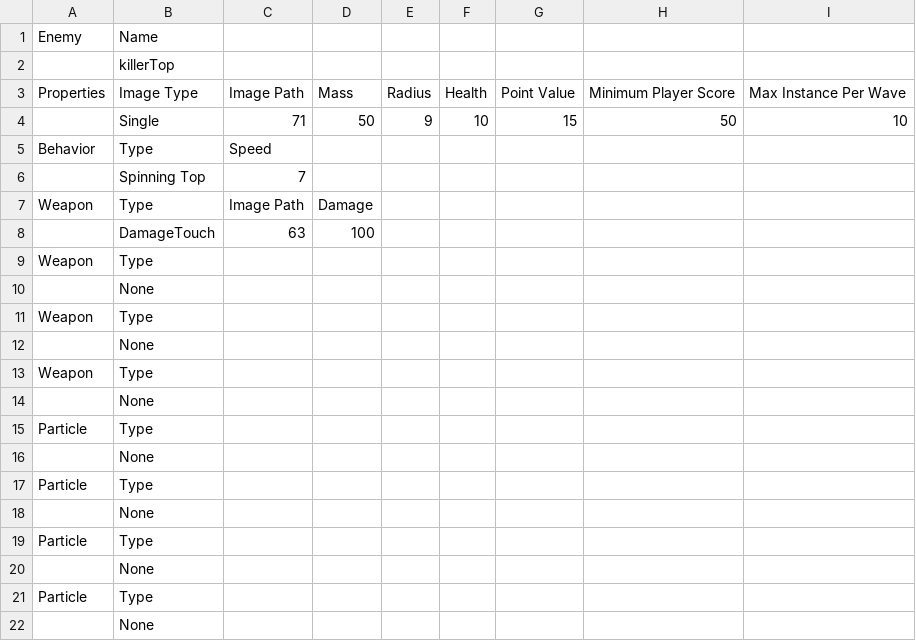
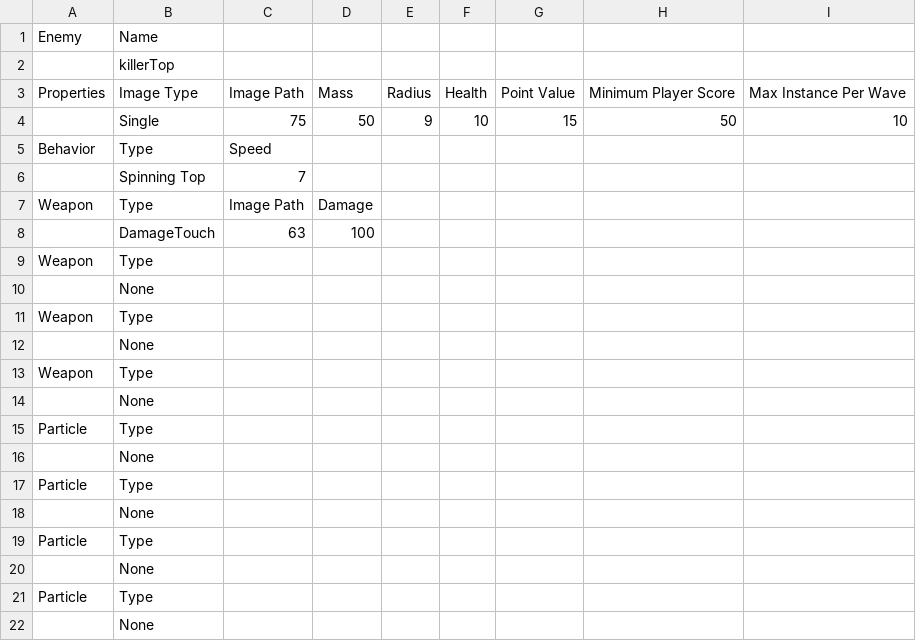
Before and after one commit to sdetwiler/pammo, a CSV file: data/enemies/killerTop.csv, drawn as a sheet.

```diff
--- a/data/enemies/killerTop.csv
+++ b/data/enemies/killerTop.csv
@@ -3,3 +3,3 @@
 "Properties","Image Type","Image Path","Mass","Radius","Health","Point Value","Minimum Player Score","Max Instance Per Wave",,,,,
-,"Single","71",50,9,10,15,50,10,,,,,
+,"Single","75",50,9,10,15,50,10,,,,,
 "Behavior","Type","Speed","","","","","","","","","","",""
```
Also changed, not shown: data/enemies/bigBoy.csv, data/enemies/flameTank.csv, 31 other files.
